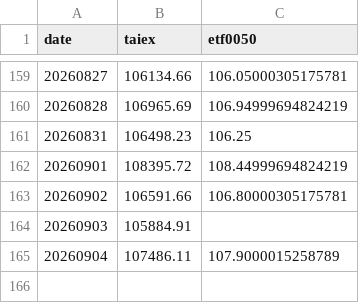
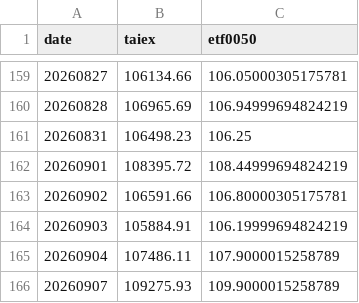
Before and after one commit to jasanlin177-hub/tsf-top5-index, a CSV file: data/benchmark_history.csv, drawn as a sheet; only a part is shown, gaps mark what is left out.

```diff
--- a/data/benchmark_history.csv
+++ b/data/benchmark_history.csv
@@ -163,3 +163,4 @@
 20260902,106591.66,106.80000305175781
-20260903,105884.91,
+20260903,105884.91,106.19999694824219
 20260904,107486.11,107.9000015258789
+20260907,109275.93,109.9000015258789
```
